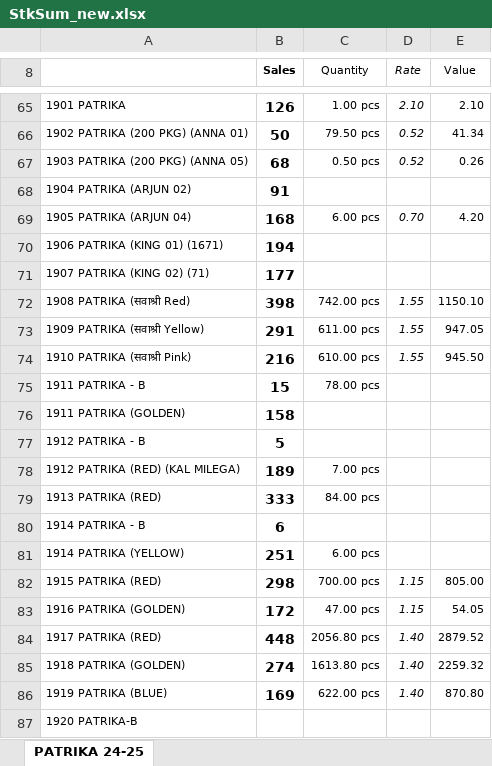
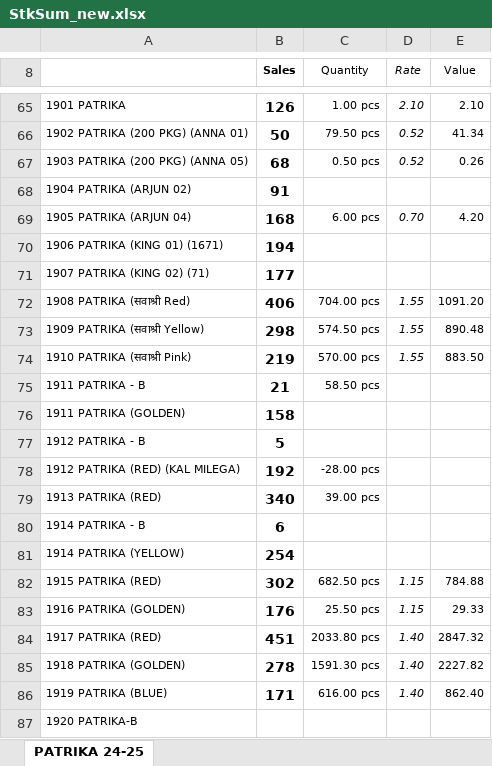
Before and after one commit to jyoti-creative-cards/jyoti-cards-stock-management-streamlit-app, an Excel workbook: StkSum_new.xlsx, sheet PATRIKA 24-25, drawn as a sheet; only a part is shown, gaps mark what is left out; values as stored, in another font and other column widths than the file's, no borders; the diff covers the shown part only; the diff names each change by its address in the sheet, - before the commit and + after, or states it on an @@ line.

```diff
--- a/StkSum_new.xlsx (sheet PATRIKA 24-25)
+++ b/StkSum_new.xlsx (sheet PATRIKA 24-25)
-B72 (Sales): 398
+B72 (Sales): 406
-C72 (Quantity): 742.00 pcs
+C72 (Quantity): 704.00 pcs
-E72 (Value): 1150.10
+E72 (Value): 1091.20
-B73 (Sales): 291
+B73 (Sales): 298
-C73 (Quantity): 611.00 pcs
+C73 (Quantity): 574.50 pcs
-E73 (Value): 947.05
+E73 (Value): 890.48
-B74 (Sales): 216
+B74 (Sales): 219
-C74 (Quantity): 610.00 pcs
+C74 (Quantity): 570.00 pcs
-E74 (Value): 945.50
+E74 (Value): 883.50
-B75 (Sales): 15
+B75 (Sales): 21
-C75 (Quantity): 78.00 pcs
+C75 (Quantity): 58.50 pcs
-B78 (Sales): 189
+B78 (Sales): 192
-C78 (Quantity): 7.00 pcs
+C78 (Quantity): -28.00 pcs
-B79 (Sales): 333
+B79 (Sales): 340
-C79 (Quantity): 84.00 pcs
+C79 (Quantity): 39.00 pcs
-B81 (Sales): 251
+B81 (Sales): 254
-C81 (Quantity): 6.00 pcs
+C81 (Quantity): (empty)
-B82 (Sales): 298
+B82 (Sales): 302
-C82 (Quantity): 700.00 pcs
+C82 (Quantity): 682.50 pcs
-E82 (Value): 805.00
+E82 (Value): 784.88
-B83 (Sales): 172
+B83 (Sales): 176
-C83 (Quantity): 47.00 pcs
+C83 (Quantity): 25.50 pcs
-E83 (Value): 54.05
+E83 (Value): 29.33
-B84 (Sales): 448
+B84 (Sales): 451
-C84 (Quantity): 2056.80 pcs
+C84 (Quantity): 2033.80 pcs
-E84 (Value): 2879.52
+E84 (Value): 2847.32
-B85 (Sales): 274
+B85 (Sales): 278
-C85 (Quantity): 1613.80 pcs
+C85 (Quantity): 1591.30 pcs
-E85 (Value): 2259.32
+E85 (Value): 2227.82
-B86 (Sales): 169
+B86 (Sales): 171
-C86 (Quantity): 622.00 pcs
+C86 (Quantity): 616.00 pcs
-E86 (Value): 870.80
+E86 (Value): 862.40
```
Also changed, not shown: 359 edited cells elsewhere in this sheet.
